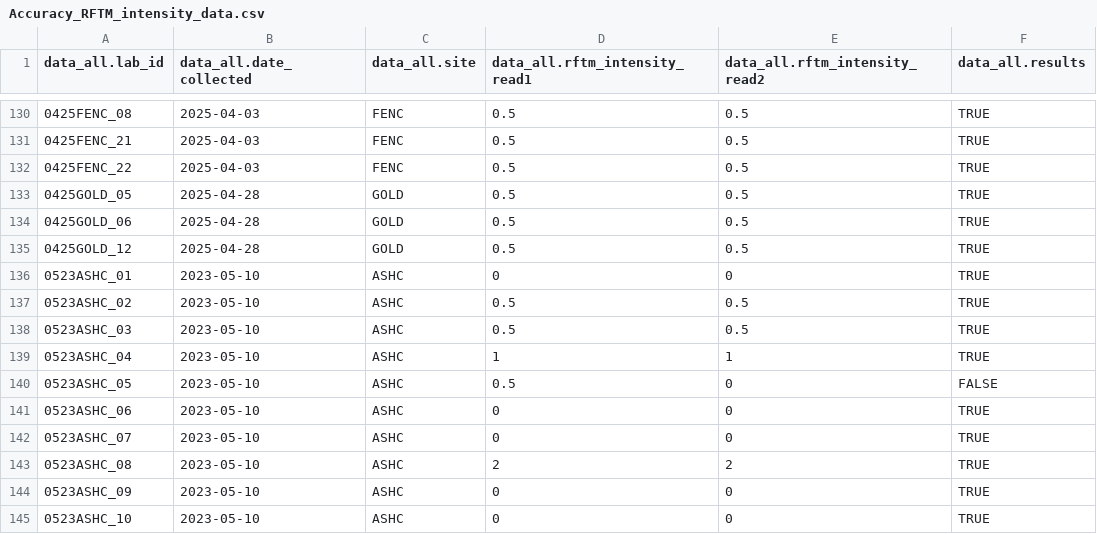
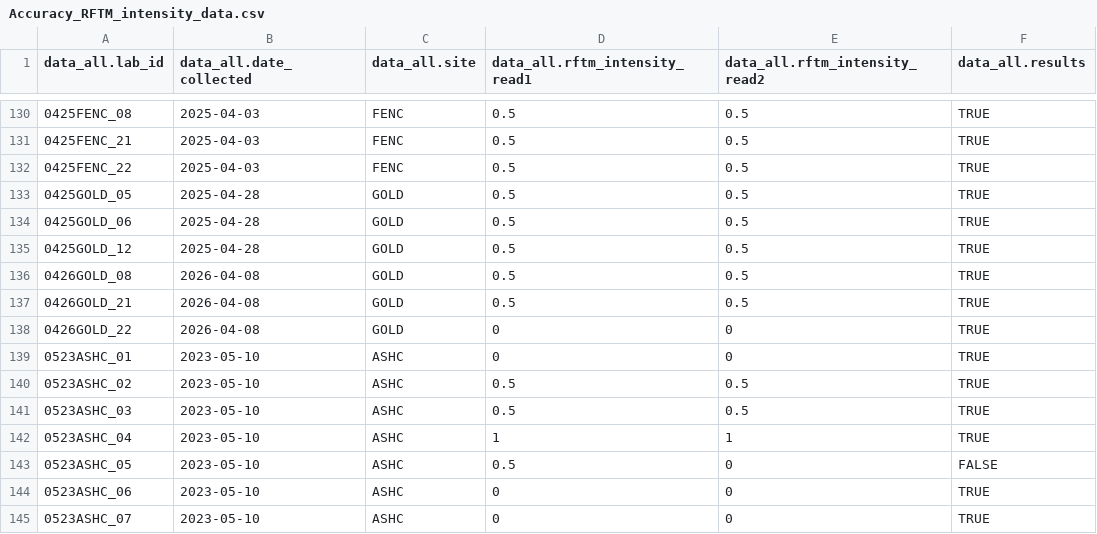
Before and after one commit to NEFSC/EAD-ASEB_EPA_LISS_Disease_Surveillance, a CSV file: Lab_Data_RFTM/output/Accuracy_RFTM_intensity_data.csv, drawn as a sheet; only a part is shown, gaps mark what is left out; the shorter side is filled out with more unchanged rows; the diff names each change by its address in the sheet, - before the commit and + after, or states it on an @@ line.

```diff
--- a/Lab_Data_RFTM/output/Accuracy_RFTM_intensity_data.csv
+++ b/Lab_Data_RFTM/output/Accuracy_RFTM_intensity_data.csv
+row 136: 0426GOLD_08 | 2026-04-08 | GOLD | 0.5 | 0.5 | TRUE
+row 137: 0426GOLD_21 | 2026-04-08 | GOLD | 0.5 | 0.5 | TRUE
+row 138: 0426GOLD_22 | 2026-04-08 | GOLD | 0 | 0 | TRUE
```
Also changed, not shown: Lab_Data_RFTM/output/Completeness_RFTM_intensity_data.csv, Master_files/RFTM_all_data.csv, 2 other files.
